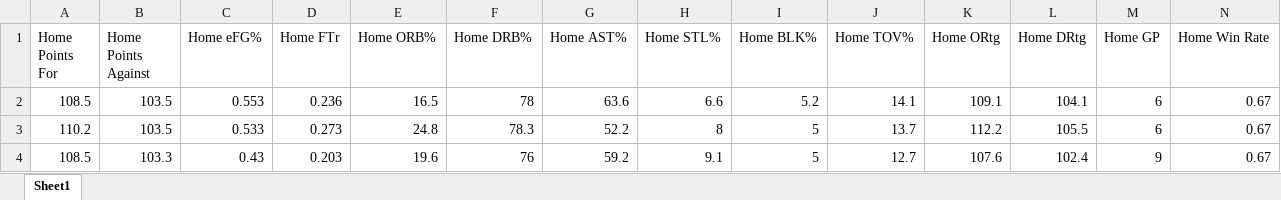
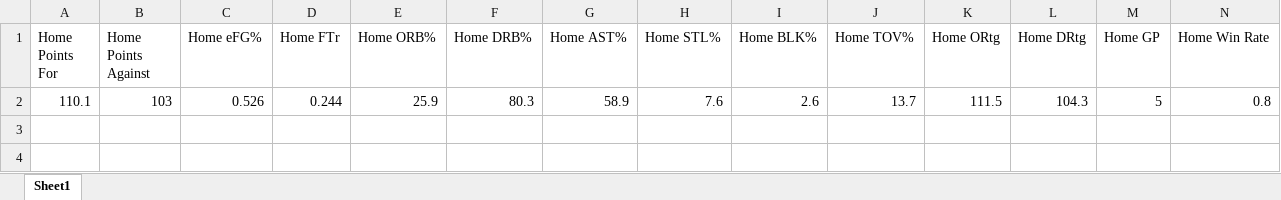
Before and after one commit to harrisongu123/sports_predictions, an Excel workbook: stats.xlsx, sheet Sheet1, drawn as a sheet; only a part is shown; values as stored, in another font and other column widths than the file's, no borders; removed rows and columns are numbered as before the commit, all else as after; rows hold the shown columns only; the diff names each change by its address in the sheet, - before the commit and + after, or states it on an @@ line.

```diff
--- a/stats.xlsx (sheet Sheet1)
+++ b/stats.xlsx (sheet Sheet1)
-row 2: 108.5 | 103.5 | 0.553 | 0.236 | 16.5 | 78 | 63.6 | 6.6 | 5.2 | 14.1 | 109.1 | 104.1 | 6 | 0.67
-row 3: 110.2 | 103.5 | 0.533 | 0.273 | 24.8 | 78.3 | 52.2 | 8 | 5 | 13.7 | 112.2 | 105.5 | 6 | 0.67
-row 4: 108.5 | 103.3 | 0.43 | 0.203 | 19.6 | 76 | 59.2 | 9.1 | 5 | 12.7 | 107.6 | 102.4 | 9 | 0.67
+row 2: 110.1 | 103 | 0.526 | 0.244 | 25.9 | 80.3 | 58.9 | 7.6 | 2.6 | 13.7 | 111.5 | 104.3 | 5 | 0.8
```
Also changed, not shown: 6 other files.
